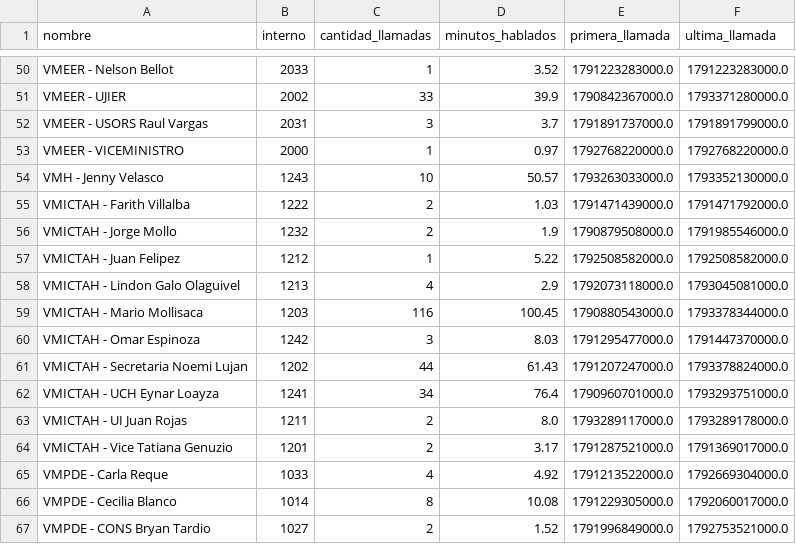
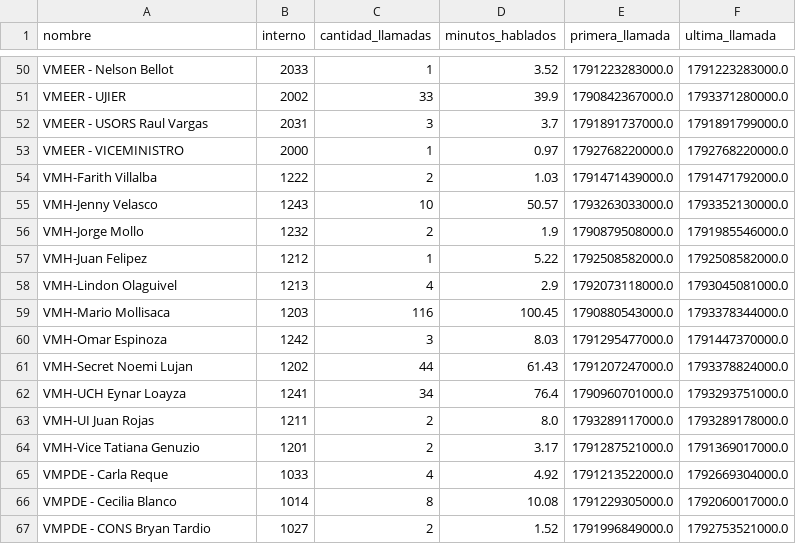
Before and after one commit to mauforonda/reportes_mhe, a CSV file: data/coneccion_central_telefonica/coneccion_central_telefonica.llamadas_por_mes_vencido_tabla.csv, drawn as a sheet; only a part is shown, gaps mark what is left out.

```diff
--- a/data/coneccion_central_telefonica/coneccion_central_telefonica.llamadas_por_mes_vencido_tabla.csv
+++ b/data/coneccion_central_telefonica/coneccion_central_telefonica.llamadas_por_mes_vencido_tabla.csv
@@ -53,13 +53,13 @@ VMEER - USORS Raul Vargas,2031,3,3.7,1791891737000.0,1791891799000.0
 VMEER - VICEMINISTRO,2000,1,0.97,1792768220000.0,1792768220000.0
-VMH - Jenny Velasco,1243,10,50.57,1793263033000.0,1793352130000.0
-VMICTAH - Farith Villalba,1222,2,1.03,1791471439000.0,1791471792000.0
-VMICTAH - Jorge Mollo,1232,2,1.9,1790879508000.0,1791985546000.0
-VMICTAH - Juan Felipez,1212,1,5.22,1792508582000.0,1792508582000.0
-VMICTAH - Lindon Galo Olaguivel,1213,4,2.9,1792073118000.0,1793045081000.0
-VMICTAH - Mario Mollisaca,1203,116,100.45,1790880543000.0,1793378344000.0
-VMICTAH - Omar Espinoza,1242,3,8.03,1791295477000.0,1791447370000.0
-VMICTAH - Secretaria Noemi Lujan,1202,44,61.43,1791207247000.0,1793378824000.0
-VMICTAH - UCH Eynar Loayza,1241,34,76.4,1790960701000.0,1793293751000.0
-VMICTAH - UI Juan Rojas,1211,2,8.0,1793289117000.0,1793289178000.0
-VMICTAH - Vice Tatiana Genuzio,1201,2,3.17,1791287521000.0,1791369017000.0
+VMH-Farith Villalba,1222,2,1.03,1791471439000.0,1791471792000.0
+VMH-Jenny Velasco,1243,10,50.57,1793263033000.0,1793352130000.0
+VMH-Jorge Mollo,1232,2,1.9,1790879508000.0,1791985546000.0
+VMH-Juan Felipez,1212,1,5.22,1792508582000.0,1792508582000.0
+VMH-Lindon Olaguivel,1213,4,2.9,1792073118000.0,1793045081000.0
+VMH-Mario Mollisaca,1203,116,100.45,1790880543000.0,1793378344000.0
+VMH-Omar Espinoza,1242,3,8.03,1791295477000.0,1791447370000.0
+VMH-Secret Noemi Lujan,1202,44,61.43,1791207247000.0,1793378824000.0
+VMH-UCH Eynar Loayza,1241,34,76.4,1790960701000.0,1793293751000.0
+VMH-UI Juan Rojas,1211,2,8.0,1793289117000.0,1793289178000.0
+VMH-Vice Tatiana Genuzio,1201,2,3.17,1791287521000.0,1791369017000.0
 VMPDE - Carla Reque,1033,4,4.92,1791213522000.0,1792669304000.0
```
Also changed, not shown: data/centralmysql/centralmysql.users.csv, data/sqlite/sqlite.users.csv.
